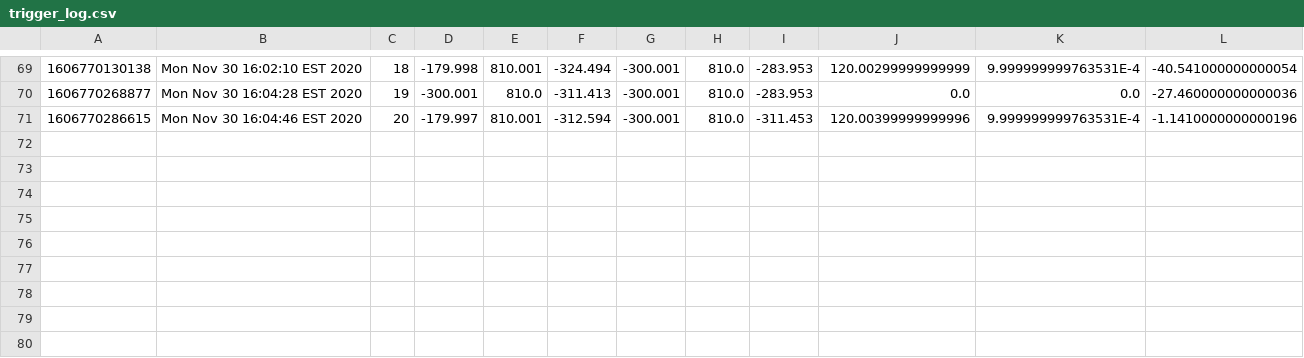
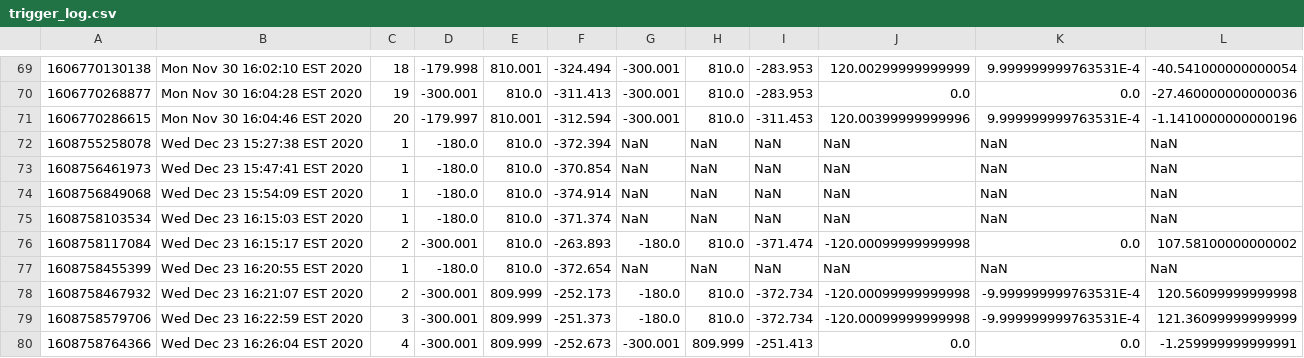
Before and after one commit to wshackle/aprs-framework, a CSV file: netbeans_run_user_home/trigger_log.csv, drawn as a sheet; only a part is shown, gaps mark what is left out; the diff names each change by its address in the sheet, - before the commit and + after, or states it on an @@ line.

```diff
--- a/netbeans_run_user_home/trigger_log.csv
+++ b/netbeans_run_user_home/trigger_log.csv
+row 72: 1608755258078 | Wed Dec 23 15:27:38 EST 2020 | 1 | -180.0 | 810.0 | -372.394 | NaN | NaN | NaN | NaN | NaN | NaN
+row 73: 1608756461973 | Wed Dec 23 15:47:41 EST 2020 | 1 | -180.0 | 810.0 | -370.854 | NaN | NaN | NaN | NaN | NaN | NaN
+row 74: 1608756849068 | Wed Dec 23 15:54:09 EST 2020 | 1 | -180.0 | 810.0 | -374.914 | NaN | NaN | NaN | NaN | NaN | NaN
+row 75: 1608758103534 | Wed Dec 23 16:15:03 EST 2020 | 1 | -180.0 | 810.0 | -371.374 | NaN | NaN | NaN | NaN | NaN | NaN
+row 76: 1608758117084 | Wed Dec 23 16:15:17 EST 2020 | 2 | -300.001 | 810.0 | -263.893 | -180.0 | 810.0 | -371.474 | -120.00099999999998 | 0.0 | 107.58100000000002
+row 77: 1608758455399 | Wed Dec 23 16:20:55 EST 2020 | 1 | -180.0 | 810.0 | -372.654 | NaN | NaN | NaN | NaN | NaN | NaN
+row 78: 1608758467932 | Wed Dec 23 16:21:07 EST 2020 | 2 | -300.001 | 809.999 | -252.173 | -180.0 | 810.0 | -372.734 | -120.00099999999998 | -9.999999999763531E-4 | 120.56099999999998
+row 79: 1608758579706 | Wed Dec 23 16:22:59 EST 2020 | 3 | -300.001 | 809.999 | -251.373 | -180.0 | 810.0 | -372.734 | -120.00099999999998 | -9.999999999763531E-4 | 121.36099999999999
+row 80: 1608758764366 | Wed Dec 23 16:26:04 EST 2020 | 4 | -300.001 | 809.999 | -252.673 | -300.001 | 809.999 | -251.413 | 0.0 | 0.0 | -1.259999999999991
```
Also changed, not shown: example_settings/fanuc_motoman_multi_system_settings/motoman/motoman_aprs_settings_actionsToCrclProperties.txt.toolChangerPoses.csv, example_settings/fanuc_motoman_multi_system_settings/motoman/motoman_aprs_settings_actionsToCrclProperties.txt.toolHolderContents.csv, 14 other files.
